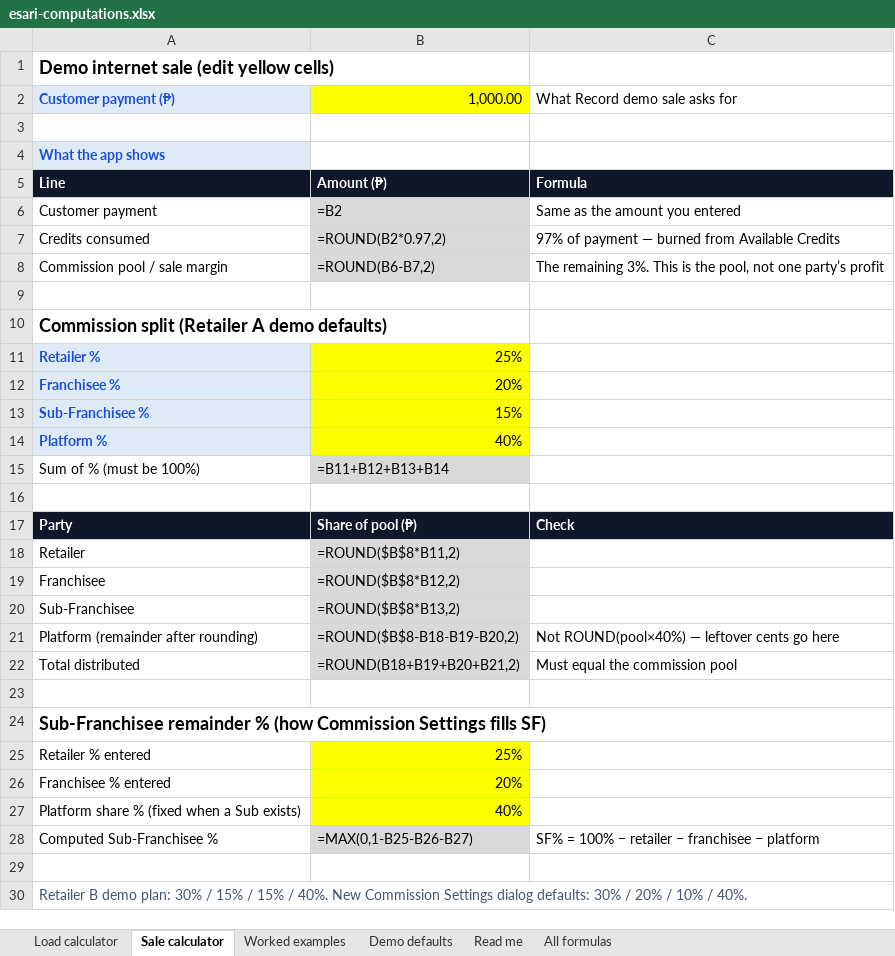
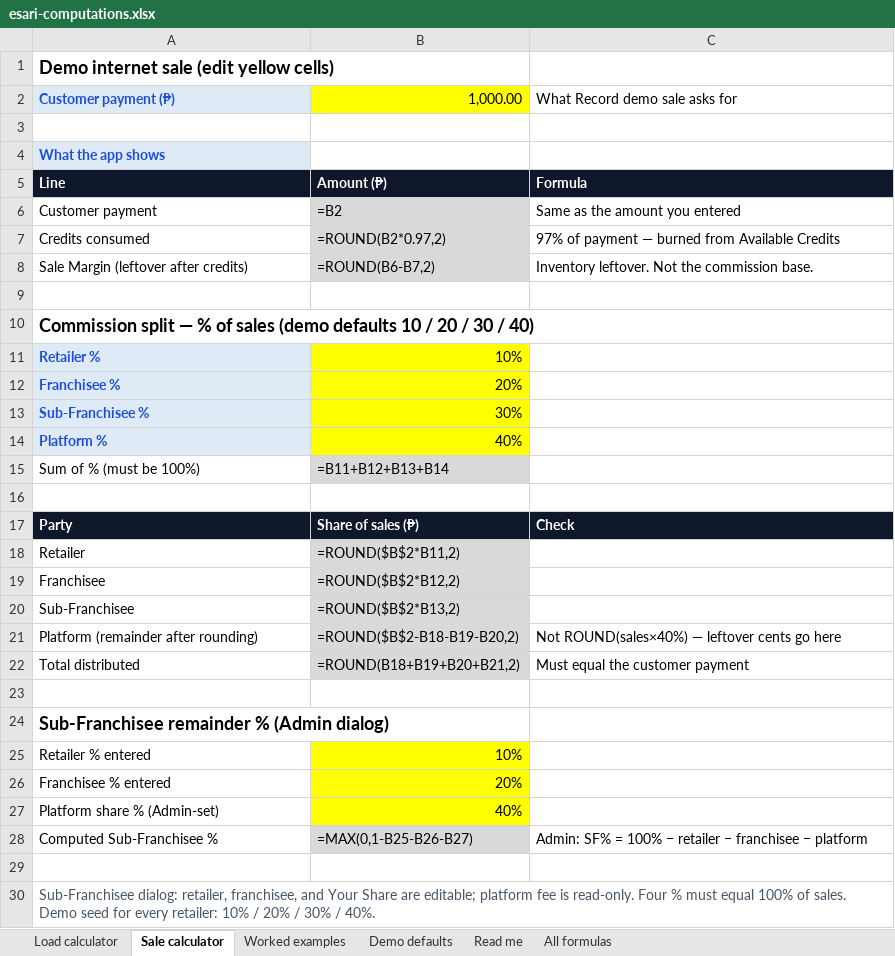
Before and after one commit to prlusterio/esari-finops-mvp, an Excel workbook: docs/esari-computations.xlsx, sheet Sale calculator, drawn as a sheet; values as stored, in another font and other column widths than the file's, no borders; formulas without a stored value are shown as written; removed rows and columns are numbered as before the commit, all else as after; the diff names each change by its address in the sheet, - before the commit and + after, or states it on an @@ line.

```diff
--- a/docs/esari-computations.xlsx (sheet Sale calculator)
+++ b/docs/esari-computations.xlsx (sheet Sale calculator)
-row 8: Commission pool / sale margin | =ROUND(B6-B7,2) | The remaining 3%. This is the pool, not one party’s profit
+row 8: Sale Margin (leftover after credits) | =ROUND(B6-B7,2) | Inventory leftover. Not the commission base.
-A10: Commission split (Retailer A demo defaults)
+A10: Commission split — % of sales (demo defaults 10 / 20 / 30 / 40)
-B11: 25%
+B11: 10%
-B13: 15%
+B13: 30%
-B17: Share of pool (₱)
+B17: Share of sales (₱)
-B18: =ROUND($B$8*B11,2)
+B18: =ROUND($B$2*B11,2)
-B19: =ROUND($B$8*B12,2)
+B19: =ROUND($B$2*B12,2)
-B20: =ROUND($B$8*B13,2)
+B20: =ROUND($B$2*B13,2)
-B21: =ROUND($B$8-B18-B19-B20,2)
+B21: =ROUND($B$2-B18-B19-B20,2)
-C21: Not ROUND(pool×40%) — leftover cents go here
+C21: Not ROUND(sales×40%) — leftover cents go here
-C22: Must equal the commission pool
+C22: Must equal the customer payment
-A24: …remainder % (how Commission Settings fills SF)
+A24: …remainder % (Admin dialog)
-B25: 25%
+B25: 10%
-A27: Platform share % (fixed when a Sub exists)
+A27: Platform share % (Admin-set)
-C28: SF% =…
+C28: Admin: SF% =…
-A30: Retailer B demo plan: 30% / 15% / 15% / 40%. New Commission Settings dialog defaults: 30% / 20% / 10% / 40%.
+A30: Sub-Franchisee dialog: retailer, franchisee, and Your Share are editable; platform fee is read-only. Four % must equal 100% of sales. Demo seed for every retailer: 10% / 20% / 30% / 40%.
```
Also changed, not shown: sheet Worked examples, sheet Demo defaults, sheet All formulas, sheet Read me, 33 other files.
